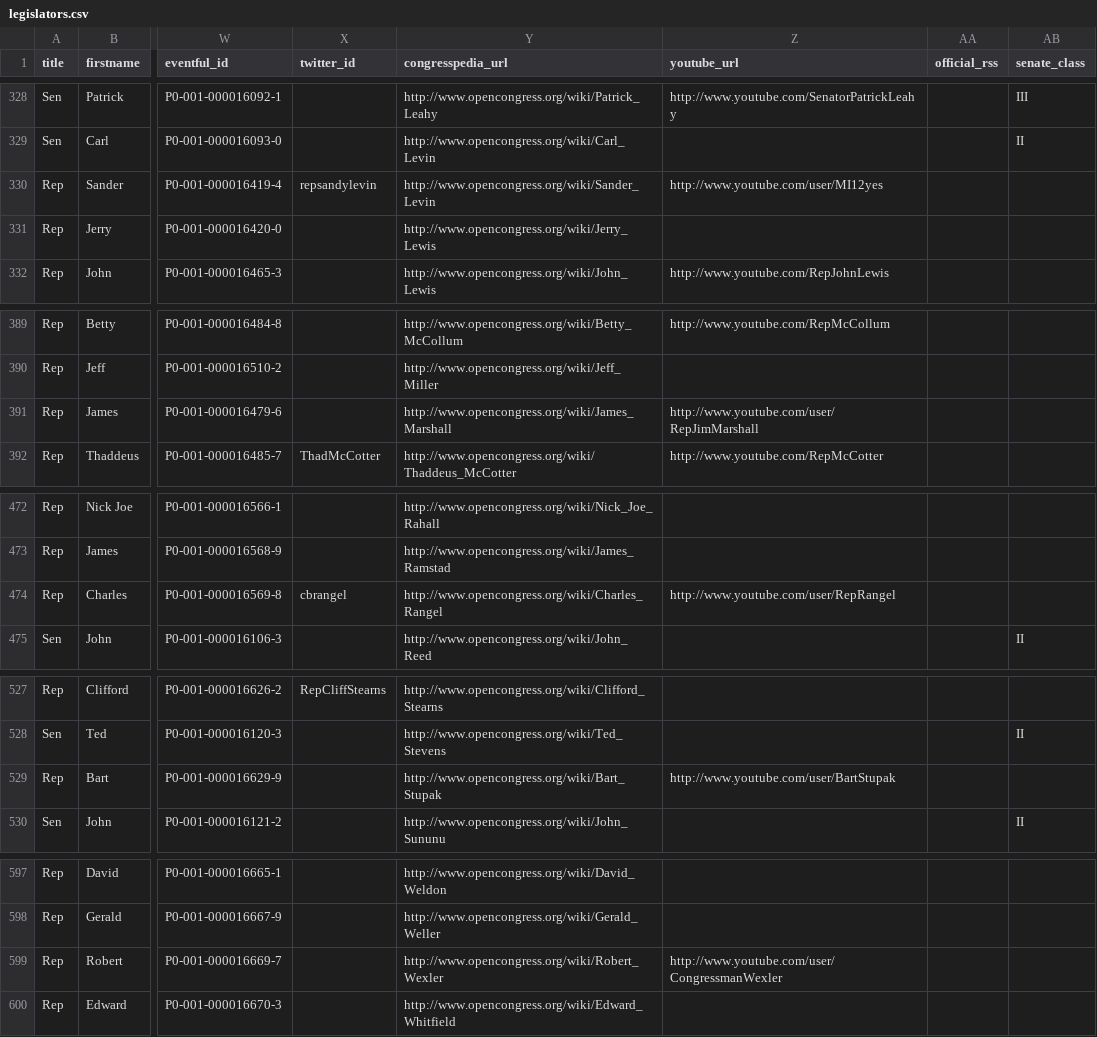
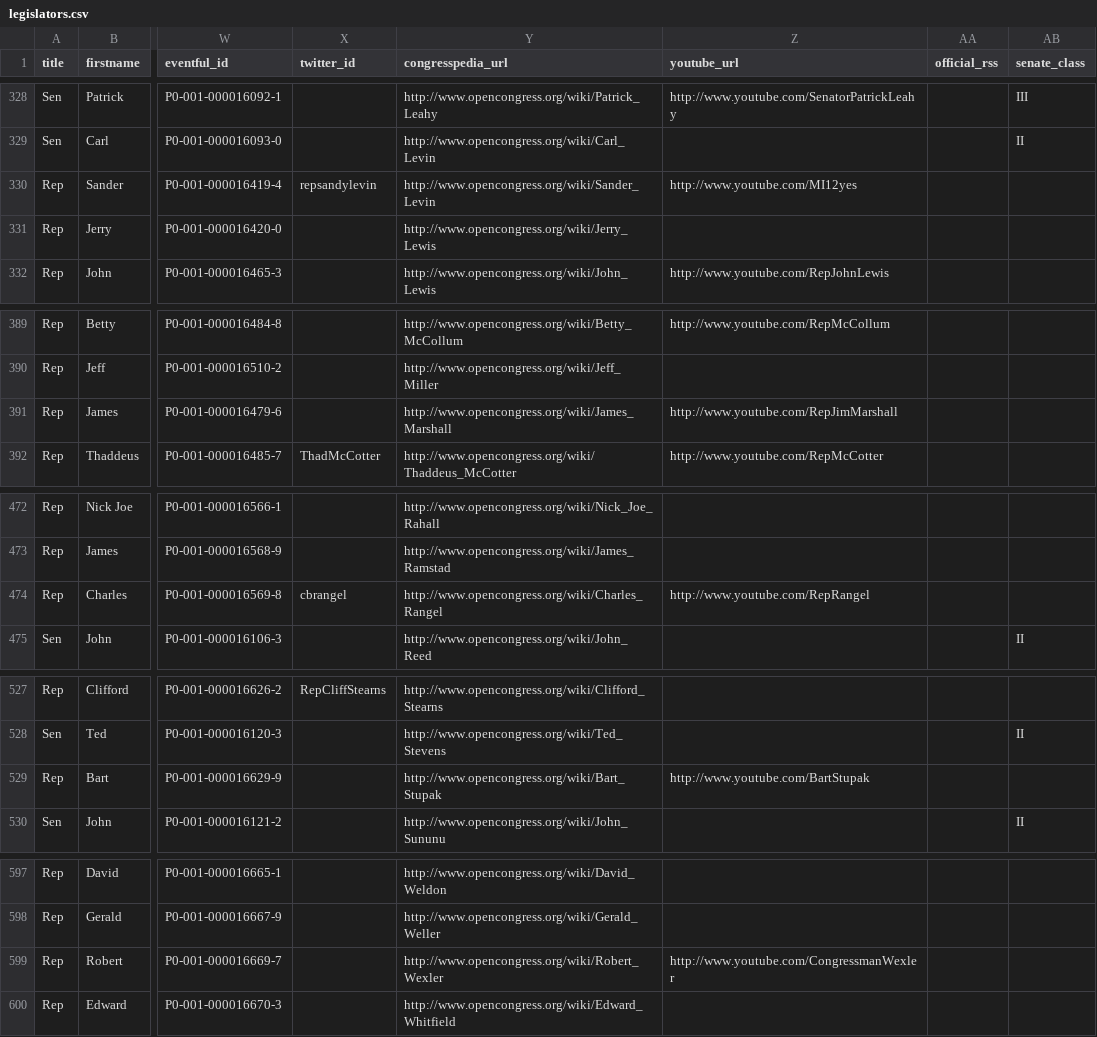
Before and after one commit to maco/apidata, a CSV file: legislators/legislators.csv, drawn as a sheet; only a part is shown, gaps mark what is left out; the diff covers the shown part only; the diff names each change by its address in the sheet, - before the commit and + after, or states it on an @@ line.

Commit message:
remove user/ prefix

```diff
--- a/legislators/legislators.csv
+++ b/legislators/legislators.csv
-Z330 (youtube_url): http://www.youtube.com/user/MI12yes
+Z330 (youtube_url): http://www.youtube.com/MI12yes
-Z391 (youtube_url): http://www.youtube.com/user/RepJimMarshall
+Z391 (youtube_url): http://www.youtube.com/RepJimMarshall
-Z474 (youtube_url): http://www.youtube.com/user/RepRangel
+Z474 (youtube_url): http://www.youtube.com/RepRangel
-Z529 (youtube_url): http://www.youtube.com/user/BartStupak
+Z529 (youtube_url): http://www.youtube.com/BartStupak
-Z599 (youtube_url): http://www.youtube.com/user/CongressmanWexler
+Z599 (youtube_url): http://www.youtube.com/CongressmanWexler
```
Also changed, not shown: 11 edited cells elsewhere in this file.
